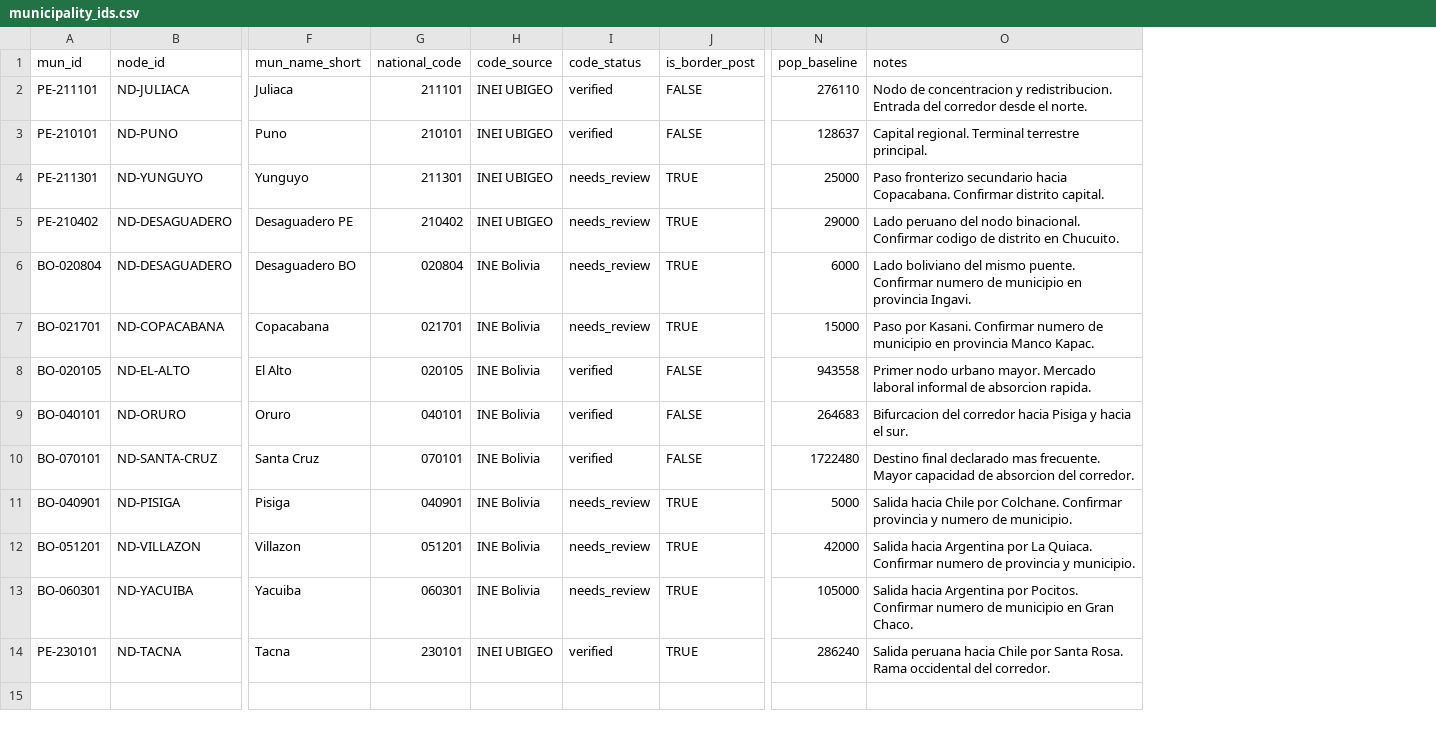
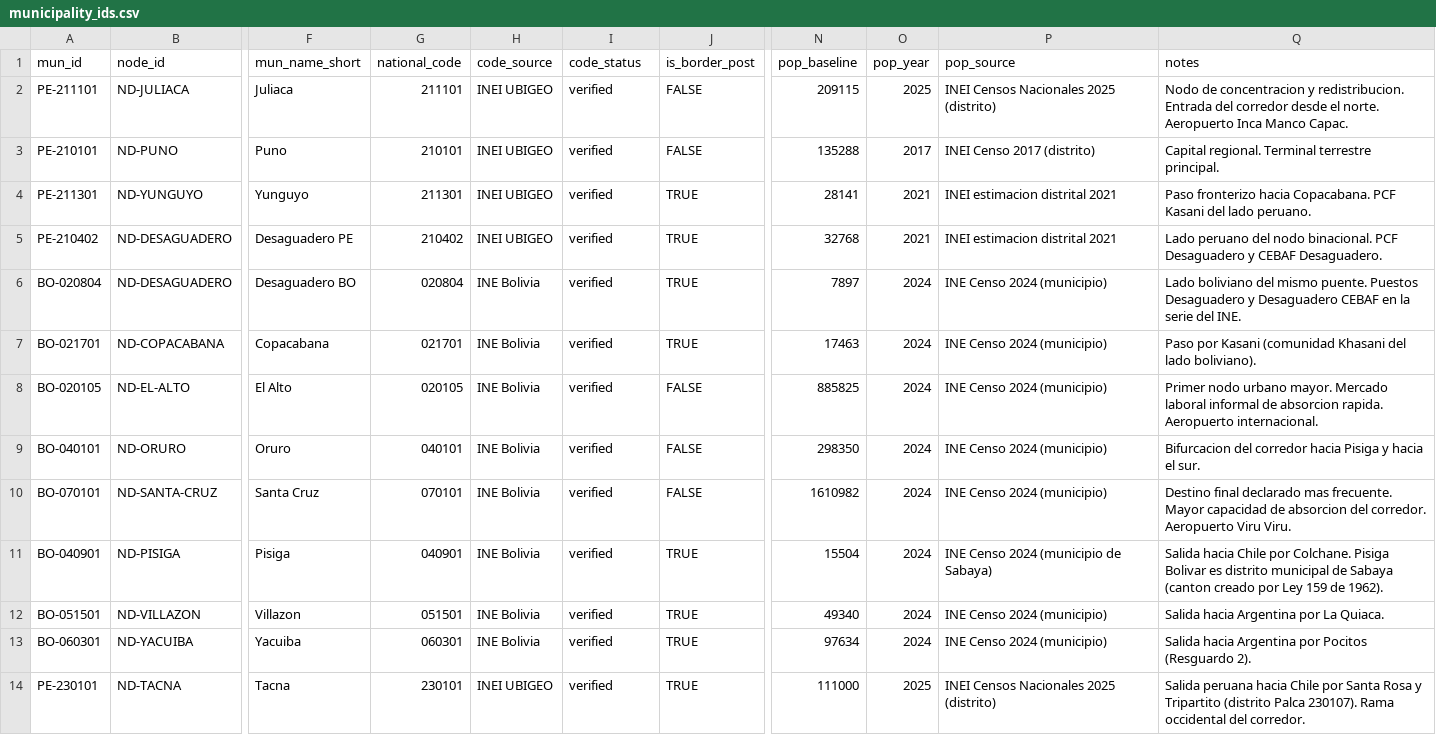
Before and after one commit to bookcubers2-ux/andean-transit-migration-data-hub, a CSV file: dictionary/crosswalks/municipality_ids.csv, drawn as a sheet; only a part is shown, gaps mark what is left out; addresses are those after the commit; the diff names each change by its address in the sheet, - before the commit and + after, or states it on an @@ line.

```diff
--- a/dictionary/crosswalks/municipality_ids.csv
+++ b/dictionary/crosswalks/municipality_ids.csv
+column O (pop_year), rows 2-14: 2025 | 2017 | 2021 | 2021 | 2024 | 2024 | 2024 | 2024 | 2024 | 2024 | 2024 | 2024 | 2025
+column P (pop_source), rows 2-14: INEI Censos Nacionales 2025 (distrito) | INEI Censo 2017 (distrito) | INEI estimacion distrital 2021 | INEI estimacion distrital 2021 | INE Censo 2024 (municipio) | INE Censo 2024 (municipio) | INE Censo 2024 (municipio) | INE Censo 2024 (municipio) | INE Censo 2024 (municipio) | INE Censo 2024 (municipio de Sabaya) | INE Censo 2024 (municipio) | INE Censo 2024 (municipio) | INEI Censos Nacionales 2025 (distrito)
-N2 (pop_baseline): 276110
+N2 (pop_baseline): 209115
-Q2 (notes): …el norte.
+Q2 (notes): …el norte. Aeropuerto Inca Manco Capac.
-N3 (pop_baseline): 128637
+N3 (pop_baseline): 135288
-I4:I7 (code_status): needs_review
+I4:I7 (code_status): verified
-N4 (pop_baseline): 25000
+N4 (pop_baseline): 28141
-Q4 (notes): Paso fronterizo secundario hacia Copacabana. Confirmar distrito capital.
+Q4 (notes): Paso fronterizo hacia Copacabana. PCF Kasani del lado peruano.
-N5 (pop_baseline): 29000
+N5 (pop_baseline): 32768
-Q5 (notes): …nodo binacional. Confirmar codigo de distrito en Chucuito.
+Q5 (notes): …nodo binacional. PCF Desaguadero y CEBAF Desaguadero.
-N6 (pop_baseline): 6000
+N6 (pop_baseline): 7897
-Q6 (notes): …mismo puente. Confirmar numero de municipio en provincia Ingavi.
+Q6 (notes): …mismo puente. Puestos Desaguadero y Desaguadero CEBAF en la serie del INE.
-N7 (pop_baseline): 15000
+N7 (pop_baseline): 17463
-Q7 (notes): Paso por Kasani. Confirmar numero de municipio en provincia Manco Kapac.
+Q7 (notes): Paso por Kasani (comunidad Khasani del lado boliviano).
-N8 (pop_baseline): 943558
+N8 (pop_baseline): 885825
-Q8 (notes): …absorcion rapida.
+Q8 (notes): …absorcion rapida. Aeropuerto internacional.
-N9 (pop_baseline): 264683
+N9 (pop_baseline): 298350
-N10 (pop_baseline): 1722480
+N10 (pop_baseline): 1610982
-Q10 (notes): …del corredor.
+Q10 (notes): …del corredor. Aeropuerto Viru Viru.
-I11:I13 (code_status): needs_review
+I11:I13 (code_status): verified
-N11 (pop_baseline): 5000
+N11 (pop_baseline): 15504
-Q11 (notes): …por Colchane. Confirmar provincia y numero de municipio.
+Q11 (notes): …por Colchane. Pisiga Bolivar es distrito municipal de Sabaya (canton creado por Ley 159 de 1962).
-A12 (mun_id): BO-051201
+A12 (mun_id): BO-051501
-G12 (national_code): 051201
+G12 (national_code): 051501
-N12 (pop_baseline): 42000
+N12 (pop_baseline): 49340
-Q12 (notes): …La Quiaca. Confirmar numero de provincia y municipio.
+Q12 (notes): …La Quiaca.
-N13 (pop_baseline): 105000
+N13 (pop_baseline): 97634
-Q13 (notes): …Argentina por Pocitos. Confirmar numero de municipio en Gran Chaco.
+Q13 (notes): …Argentina por Pocitos (Resguardo 2).
-N14 (pop_baseline): 286240
+N14 (pop_baseline): 111000
-Q14 (notes): …por Santa Rosa. Rama occidental…
+Q14 (notes): …por Santa Rosa y Tripartito (distrito Palca 230107). Rama occidental…
```
Also changed, not shown: 20 other files.
